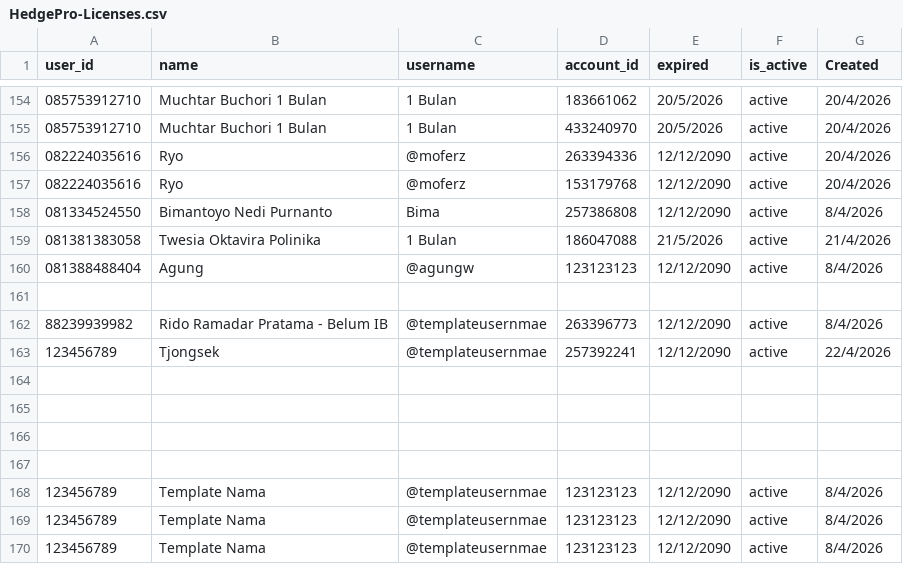
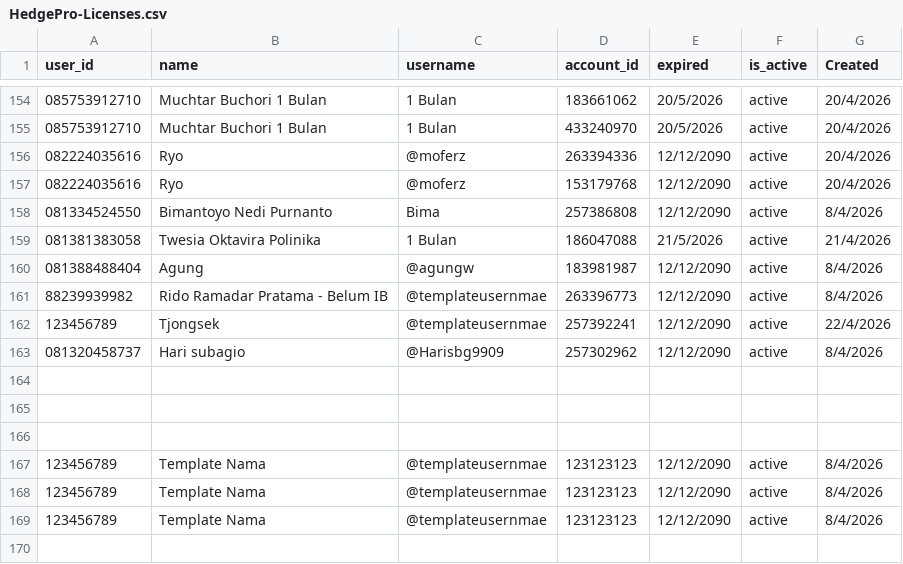
Before and after one commit to satriadwibagaskara/HedgePro-Licenses, a CSV file: HedgePro-Licenses.csv, drawn as a sheet; only a part is shown, gaps mark what is left out.

Commit message:
Update HedgePro-Licenses.csv

```diff
--- a/HedgePro-Licenses.csv
+++ b/HedgePro-Licenses.csv
@@ -159,7 +159,6 @@ user_id,name,username,account_id,expired,is_active,Created
 081381383058,Twesia Oktavira Polinika,1 Bulan,186047088,21/5/2026,active,21/4/2026
-081388488404,Agung,@agungw,123123123,12/12/2090,active,8/4/2026
-,,,,,,
+081388488404,Agung,@agungw,183981987,12/12/2090,active,8/4/2026
 88239939982,Rido Ramadar Pratama - Belum IB,@templateusernmae,263396773,12/12/2090,active,8/4/2026
 123456789,Tjongsek,@templateusernmae,257392241,12/12/2090,active,22/4/2026
-
+081320458737,Hari subagio,@Harisbg9909,257302962,12/12/2090,active,8/4/2026
 
```
